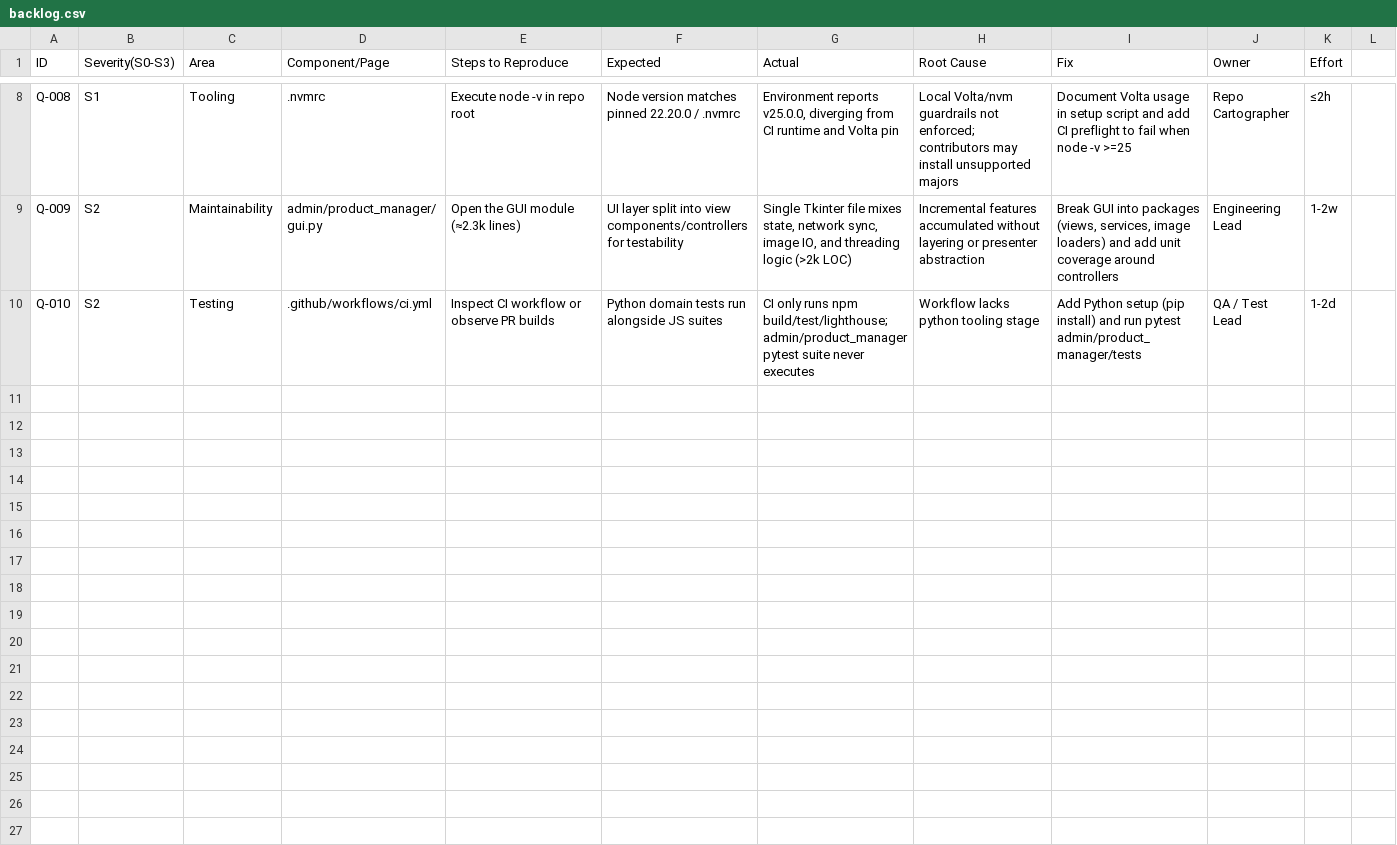
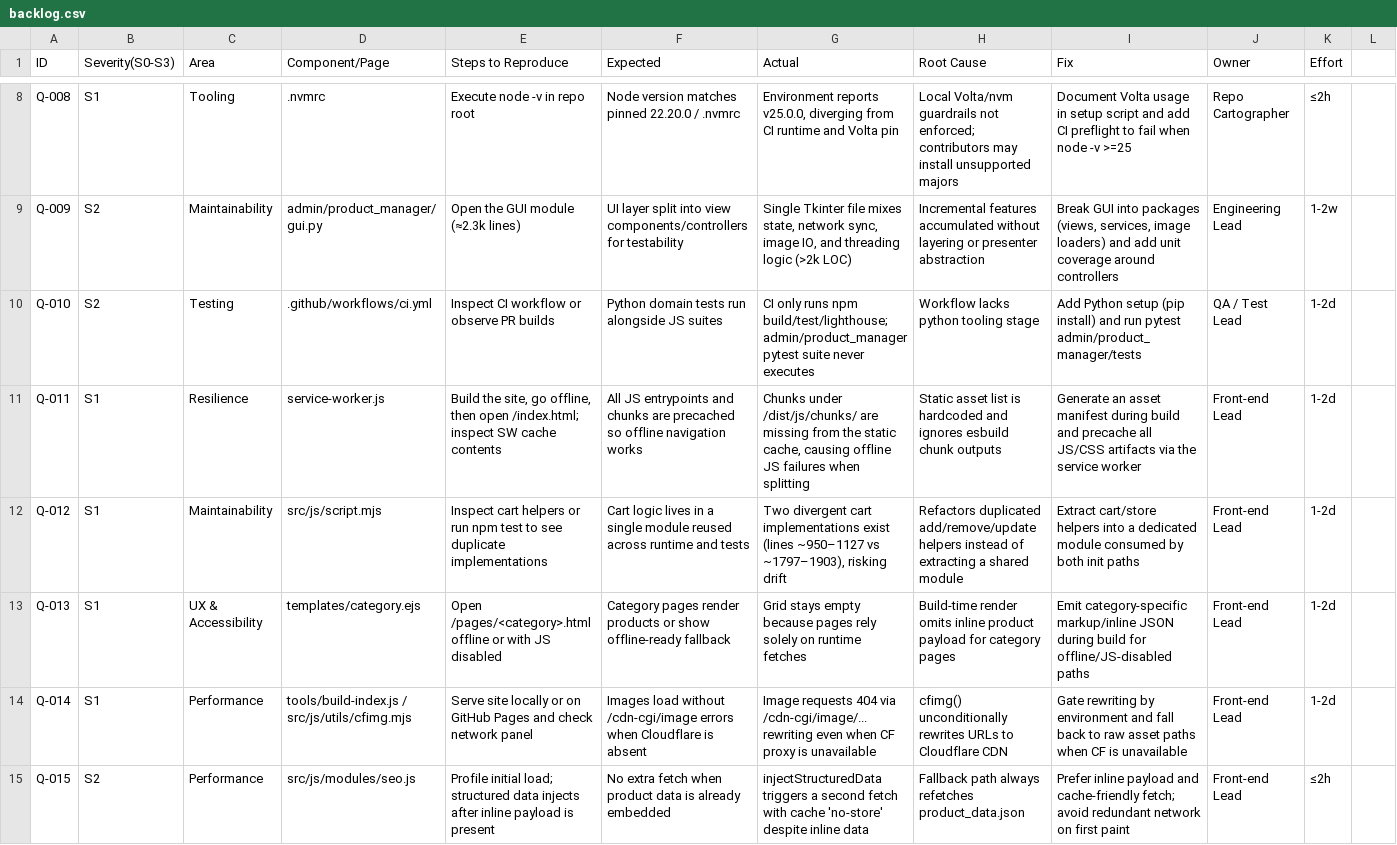
Before and after one commit to cortega26/elrincondeebano, a CSV file: backlog.csv, drawn as a sheet; only a part is shown, gaps mark what is left out; the diff covers the shown part only.

```diff
--- a/backlog.csv
+++ b/backlog.csv
@@ -10 +10,6 @@ Q-009,S2,Maintainability,admin/product_manager/gui.py,"Open the GUI module (≈2
 Q-010,S2,Testing,.github/workflows/ci.yml,"Inspect CI workflow or observe PR builds","Python domain tests run alongside JS suites","CI only runs npm build/test/lighthouse; admin/product_manager pytest suite never executes","Workflow lacks python tooling stage","Add Python setup (pip install) and run pytest admin/product_manager/tests","QA / Test Lead","1-2d"
+Q-011,S1,Resilience,service-worker.js,"Build the site, go offline, then open /index.html; inspect SW cache contents","All JS entrypoints and chunks are precached so offline navigation works","Chunks under /dist/js/chunks/ are missing from the static cache, causing offline JS failures when splitting","Static asset list is hardcoded and ignores esbuild chunk outputs","Generate an asset manifest during build and precache all JS/CSS artifacts via the service worker","Front-end Lead","1-2d"
+Q-012,S1,Maintainability,src/js/script.mjs,"Inspect cart helpers or run npm test to see duplicate implementations","Cart logic lives in a single module reused across runtime and tests","Two divergent cart implementations exist (lines ~950–1127 vs ~1797–1903), risking drift","Refactors duplicated add/remove/update helpers instead of extracting a shared module","Extract cart/store helpers into a dedicated module consumed by both init paths","Front-end Lead","1-2d"
+Q-013,S1,UX & Accessibility,templates/category.ejs,"Open /pages/<category>.html offline or with JS disabled","Category pages render products or show offline-ready fallback","Grid stays empty because pages rely solely on runtime fetches","Build-time render omits inline product payload for category pages","Emit category-specific markup/inline JSON during build for offline/JS-disabled paths","Front-end Lead","1-2d"
+Q-014,S1,Performance,tools/build-index.js / src/js/utils/cfimg.mjs,"Serve site locally or on GitHub Pages and check network panel","Images load without /cdn-cgi/image errors when Cloudflare is absent","Image requests 404 via /cdn-cgi/image/... rewriting even when CF proxy is unavailable","cfimg() unconditionally rewrites URLs to Cloudflare CDN","Gate rewriting by environment and fall back to raw asset paths when CF is unavailable","Front-end Lead","1-2d"
+Q-015,S2,Performance,src/js/modules/seo.js,"Profile initial load; structured data injects after inline payload is present","No extra fetch when product data is already embedded","injectStructuredData triggers a second fetch with cache 'no-store' despite inline data","Fallback path always refetches product_data.json","Prefer inline payload and cache-friendly fetch; avoid redundant network on first paint","Front-end Lead","≤2h"
```
Also changed, not shown: 4 added rows elsewhere in this file, 7 other files.
